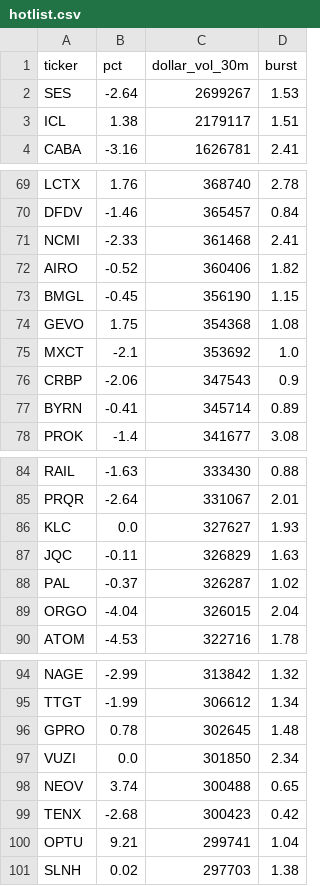
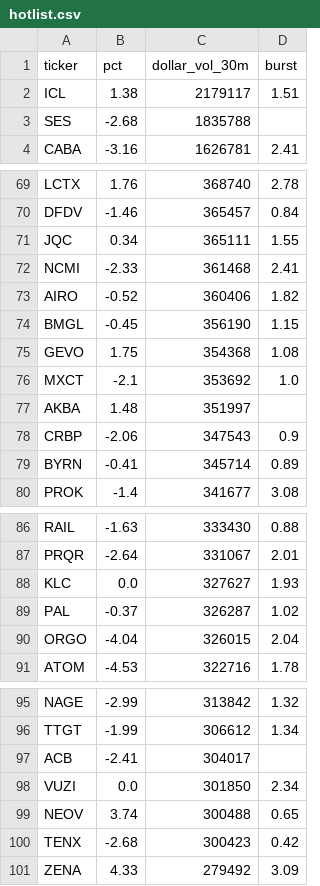
Before and after one commit to virgolaema/pump-search, a CSV file: data/hotlist.csv, drawn as a sheet; only a part is shown, gaps mark what is left out; the diff covers the shown part only.

```diff
--- a/data/hotlist.csv
+++ b/data/hotlist.csv
@@ -1,4 +1,4 @@
 ticker,pct,dollar_vol_30m,burst
-SES,-2.64,2699267,1.53
 ICL,1.38,2179117,1.51
+SES,-2.68,1835788,
 CABA,-3.16,1626781,2.41
@@ -70,2 +70,3 @@ LCTX,1.76,368740,2.78
 DFDV,-1.46,365457,0.84
+JQC,0.34,365111,1.55
 NCMI,-2.33,361468,2.41
@@ -75,2 +76,3 @@ GEVO,1.75,354368,1.08
 MXCT,-2.1,353692,1.0
+AKBA,1.48,351997,
 CRBP,-2.06,347543,0.9
@@ -86,3 +88,2 @@ PRQR,-2.64,331067,2.01
 KLC,0.0,327627,1.93
-JQC,-0.11,326829,1.63
 PAL,-0.37,326287,1.02
@@ -95,3 +96,3 @@ NAGE,-2.99,313842,1.32
 TTGT,-1.99,306612,1.34
-GPRO,0.78,302645,1.48
+ACB,-2.41,304017,
 VUZI,0.0,301850,2.34
@@ -99,3 +100,2 @@ NEOV,3.74,300488,0.65
 TENX,-2.68,300423,0.42
-OPTU,9.21,299741,1.04
-SLNH,0.02,297703,1.38
+ZENA,4.33,279492,3.09
```
Also changed, not shown: 12 added rows, 12 removed rows and 6 edited cells elsewhere in this file, data/runlog.csv, data/st_trending.csv, 2 other files.
